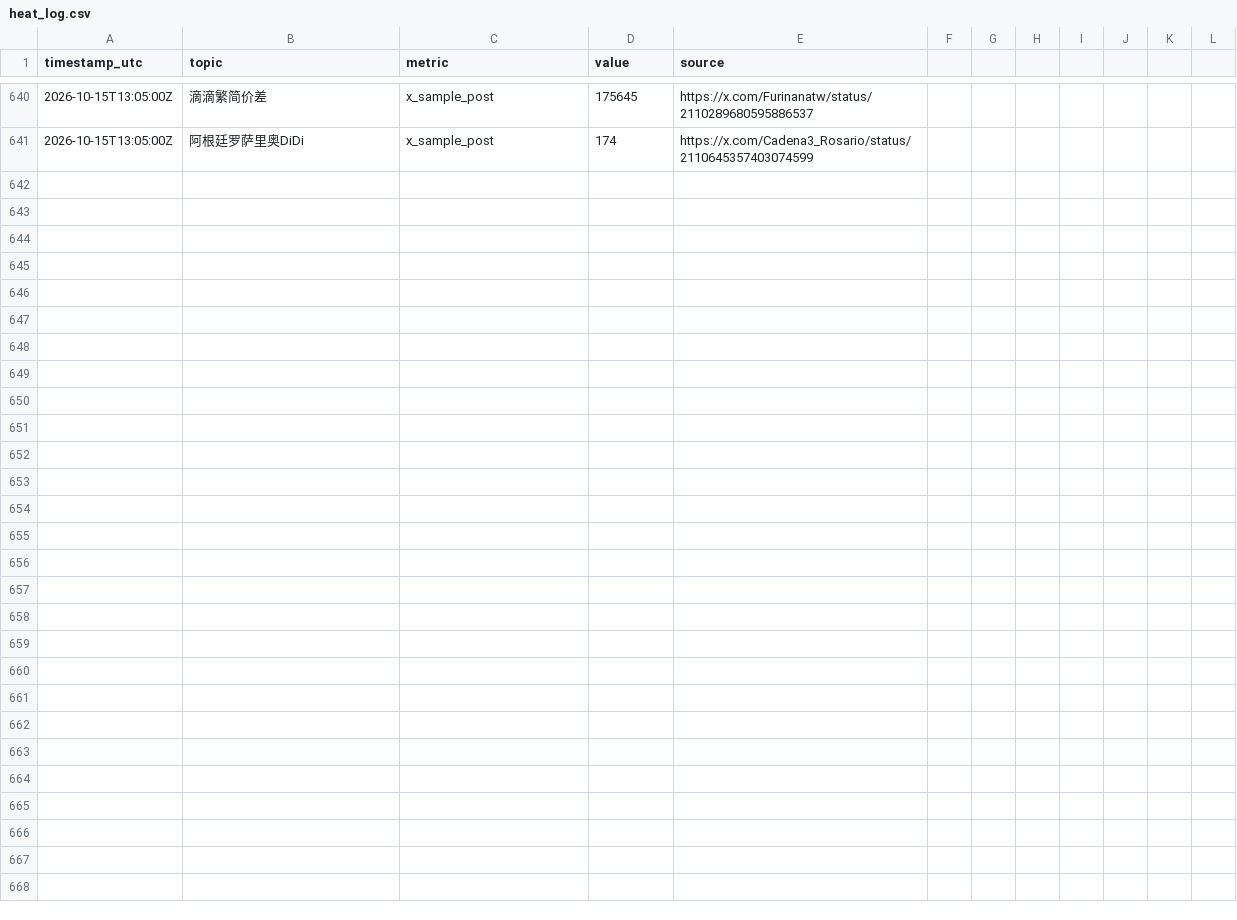
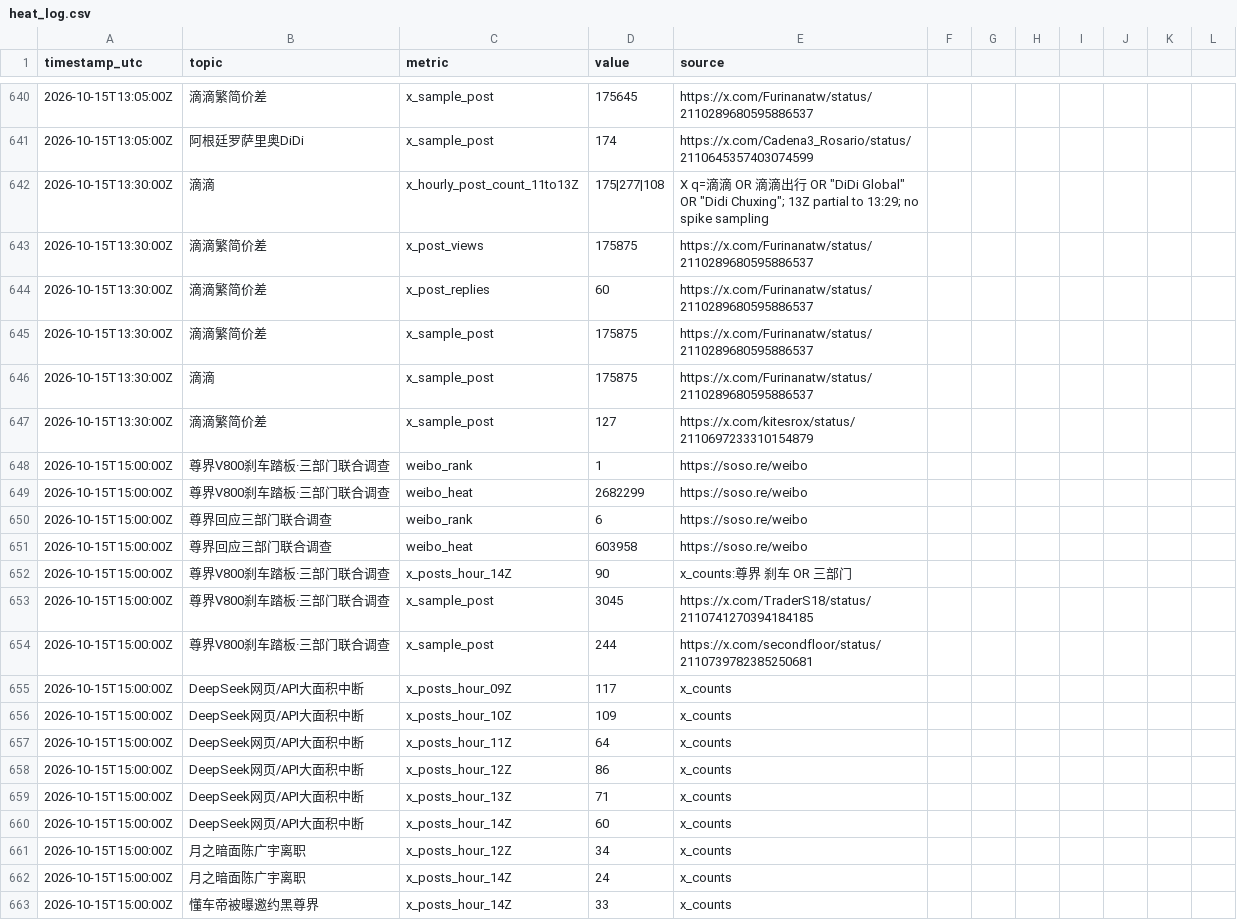
Before and after one commit to kikikwow/gossip-dashboard, a CSV file: src/heat_log.csv, drawn as a sheet; only a part is shown, gaps mark what is left out.

```diff
--- a/src/heat_log.csv
+++ b/src/heat_log.csv
@@ -641 +641,23 @@ timestamp_utc,topic,metric,value,source
 2026-10-15T13:05:00Z,阿根廷罗萨里奥DiDi,x_sample_post,174,https://x.com/Cadena3_Rosario/status/2110645357403074599
+2026-10-15T13:30:00Z,滴滴,x_hourly_post_count_11to13Z,175|277|108,"X q=滴滴 OR 滴滴出行 OR ""DiDi Global"" OR ""Didi Chuxing""; 13Z partial to 13:29; no spike sampling"
+2026-10-15T13:30:00Z,滴滴繁简价差,x_post_views,175875,https://x.com/Furinanatw/status/2110289680595886537
+2026-10-15T13:30:00Z,滴滴繁简价差,x_post_replies,60,https://x.com/Furinanatw/status/2110289680595886537
+2026-10-15T13:30:00Z,滴滴繁简价差,x_sample_post,175875,https://x.com/Furinanatw/status/2110289680595886537
+2026-10-15T13:30:00Z,滴滴,x_sample_post,175875,https://x.com/Furinanatw/status/2110289680595886537
+2026-10-15T13:30:00Z,滴滴繁简价差,x_sample_post,127,https://x.com/kitesrox/status/2110697233310154879
+2026-10-15T15:00:00Z,尊界V800刹车踏板·三部门联合调查,weibo_rank,1,https://soso.re/weibo
+2026-10-15T15:00:00Z,尊界V800刹车踏板·三部门联合调查,weibo_heat,2682299,https://soso.re/weibo
+2026-10-15T15:00:00Z,尊界回应三部门联合调查,weibo_rank,6,https://soso.re/weibo
+2026-10-15T15:00:00Z,尊界回应三部门联合调查,weibo_heat,603958,https://soso.re/weibo
+2026-10-15T15:00:00Z,尊界V800刹车踏板·三部门联合调查,x_posts_hour_14Z,90,x_counts:尊界 刹车 OR 三部门
+2026-10-15T15:00:00Z,尊界V800刹车踏板·三部门联合调查,x_sample_post,3045,https://x.com/TraderS18/status/2110741270394184185
+2026-10-15T15:00:00Z,尊界V800刹车踏板·三部门联合调查,x_sample_post,244,https://x.com/secondfloor/status/2110739782385250681
+2026-10-15T15:00:00Z,DeepSeek网页/API大面积中断,x_posts_hour_09Z,117,x_counts
+2026-10-15T15:00:00Z,DeepSeek网页/API大面积中断,x_posts_hour_10Z,109,x_counts
+2026-10-15T15:00:00Z,DeepSeek网页/API大面积中断,x_posts_hour_11Z,64,x_counts
+2026-10-15T15:00:00Z,DeepSeek网页/API大面积中断,x_posts_hour_12Z,86,x_counts
+2026-10-15T15:00:00Z,DeepSeek网页/API大面积中断,x_posts_hour_13Z,71,x_counts
+2026-10-15T15:00:00Z,DeepSeek网页/API大面积中断,x_posts_hour_14Z,60,x_counts
+2026-10-15T15:00:00Z,月之暗面陈广宇离职,x_posts_hour_12Z,34,x_counts
+2026-10-15T15:00:00Z,月之暗面陈广宇离职,x_posts_hour_14Z,24,x_counts
+2026-10-15T15:00:00Z,懂车帝被曝邀约黑尊界,x_posts_hour_14Z,33,x_counts
```
Also changed, not shown: 10 other files.
